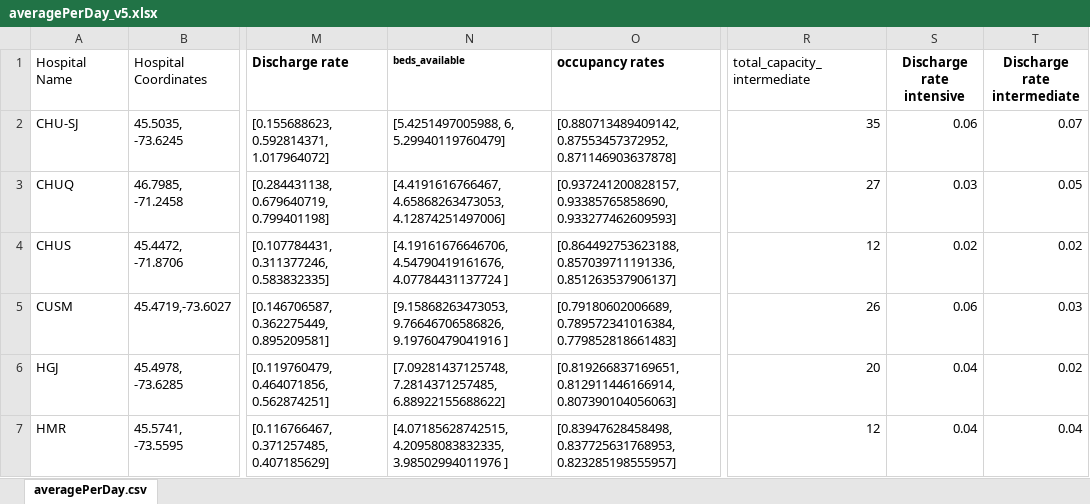
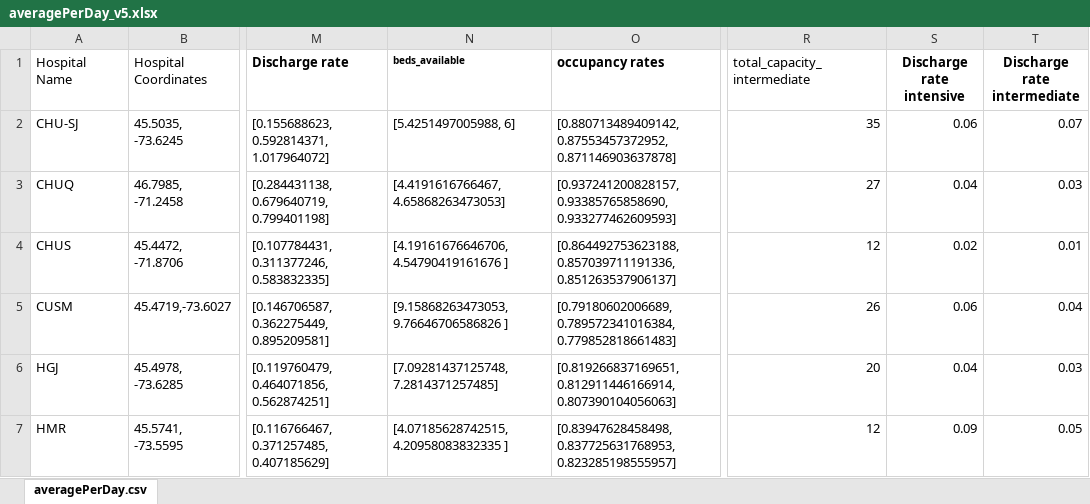
Before and after one commit to bajajku/FindMyBed, an Excel workbook: data/averagePerDay_v5.xlsx, sheet averagePerDay.csv, drawn as a sheet; only a part is shown, gaps mark what is left out; values as stored, in another font and other column widths than the file's, no borders; the diff names each change by its address in the sheet, - before the commit and + after, or states it on an @@ line.

Commit message:
merge with 'Algorithm_improvement_Animation_report_transport'

```diff
--- a/data/averagePerDay_v5.xlsx (sheet averagePerDay.csv)
+++ b/data/averagePerDay_v5.xlsx (sheet averagePerDay.csv)
-N2 (beds_available): [5.4251497005988, 6, 5.29940119760479]
+N2 (beds_available): [5.4251497005988, 6]
-N3 (beds_available): [4.4191616766467, 4.65868263473053, 4.12874251497006]
+N3 (beds_available): [4.4191616766467, 4.65868263473053]
-S3 (Discharge rate intensive): 0.03
+S3 (Discharge rate intensive): 0.04
-T3 (Discharge rate intermediate): 0.05
+T3 (Discharge rate intermediate): 0.03
-N4 (beds_available): [4.19161676646706, 4.54790419161676, 4.07784431137724 ]
+N4 (beds_available): [4.19161676646706, 4.54790419161676 ]
-T4 (Discharge rate intermediate): 0.02
+T4 (Discharge rate intermediate): 0.01
-N5 (beds_available): [9.15868263473053, 9.76646706586826, 9.19760479041916 ]
+N5 (beds_available): [9.15868263473053, 9.76646706586826 ]
-T5 (Discharge rate intermediate): 0.03
+T5 (Discharge rate intermediate): 0.04
-N6 (beds_available): [7.09281437125748, 7.2814371257485, 6.88922155688622]
+N6 (beds_available): [7.09281437125748, 7.2814371257485]
-T6 (Discharge rate intermediate): 0.02
+T6 (Discharge rate intermediate): 0.03
-N7 (beds_available): [4.07185628742515, 4.20958083832335, 3.98502994011976 ]
+N7 (beds_available): [4.07185628742515, 4.20958083832335 ]
-S7 (Discharge rate intensive): 0.04
+S7 (Discharge rate intensive): 0.09
-T7 (Discharge rate intermediate): 0.04
+T7 (Discharge rate intermediate): 0.05
```
Also changed, not shown: 4 other files.
